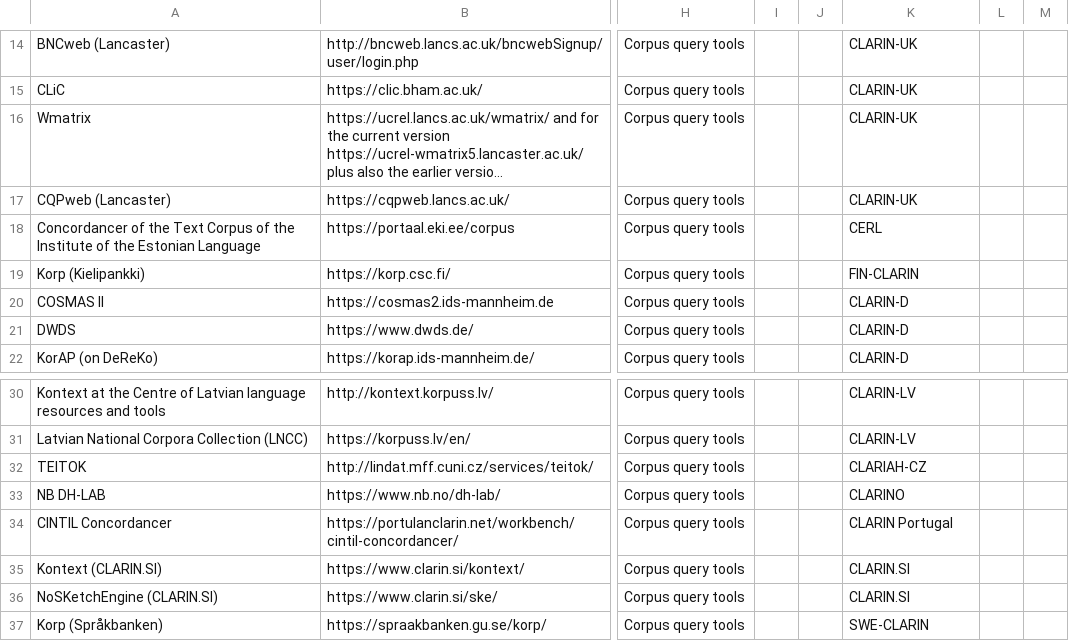
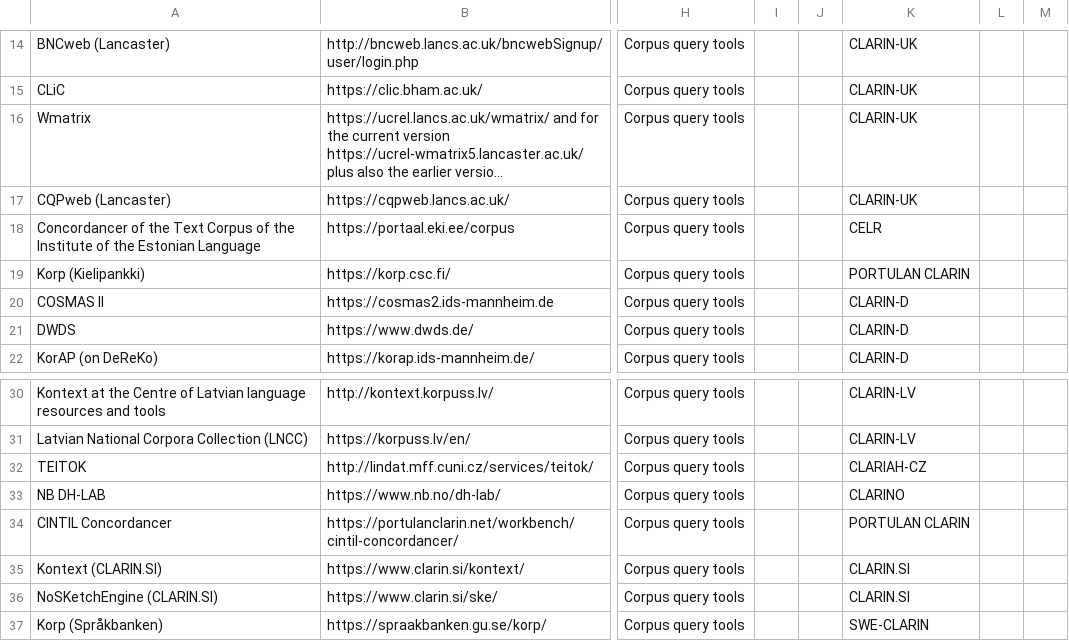
Before and after one commit to clarin-eric/resource-families-html-generator, a CSV file: resource_families/Tools/Corpus query tools/1-Corpus Query Tools in the CLARIN Infrastructure/1-Online Query Tools.csv, drawn as a sheet; only a part is shown, gaps mark what is left out; long unchanged cells end in …; the diff names each change by its address in the sheet, - before the commit and + after, or states it on an @@ line.

Commit message:
Update 1-Online Query Tools.csv

```diff
--- a/resource_families/Tools/Corpus query tools/1-Corpus Query Tools in the CLARIN Infrastructure/1-Online Query Tools.csv
+++ b/resource_families/Tools/Corpus query tools/1-Corpus Query Tools in the CLARIN Infrastructure/1-Online Query Tools.csv
-K18: CERL
+K18: CELR
-K19: FIN-CLARIN
+K19: PORTULAN CLARIN
-K34: CLARIN Portugal
+K34: PORTULAN CLARIN
```
